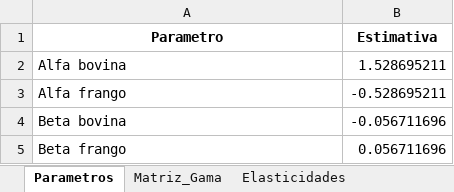
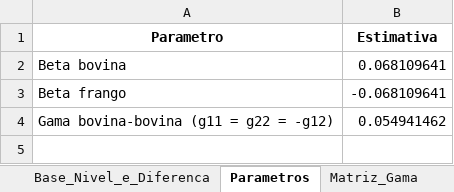
Before and after one commit to dudaherzog0/comportamento-demanda-carnes-rs, an Excel workbook: resultados/tabelas/Resultados_Modelo_LAAIDS.xlsx, sheet Parametros, drawn as a sheet; values as stored, in another font and other column widths than the file's, no borders; removed rows and columns are numbered as before the commit, all else as after; the diff names each change by its address in the sheet, - before the commit and + after, or states it on an @@ line.

```diff
--- a/resultados/tabelas/Resultados_Modelo_LAAIDS.xlsx (sheet Parametros)
+++ b/resultados/tabelas/Resultados_Modelo_LAAIDS.xlsx (sheet Parametros)
+sheet tab: Base_Nivel_e_Diferenca
-row 2: Alfa bovina | 1.528695211
-row 3: Alfa frango | -0.528695211
-B2 (Estimativa): -0.056711696
+B2 (Estimativa): 0.068109641
-B3 (Estimativa): 0.056711696
+B3 (Estimativa): -0.068109641
+row 4: Gama bovina-bovina (g11 = g22 = -g12) | 0.054941462
```
Also changed, not shown: sheet Elasticidades, sheet Significancia_Parametros, sheet Significancia_Frango, sheet Matriz_Gama, other sheet tabs, 6 other files.
